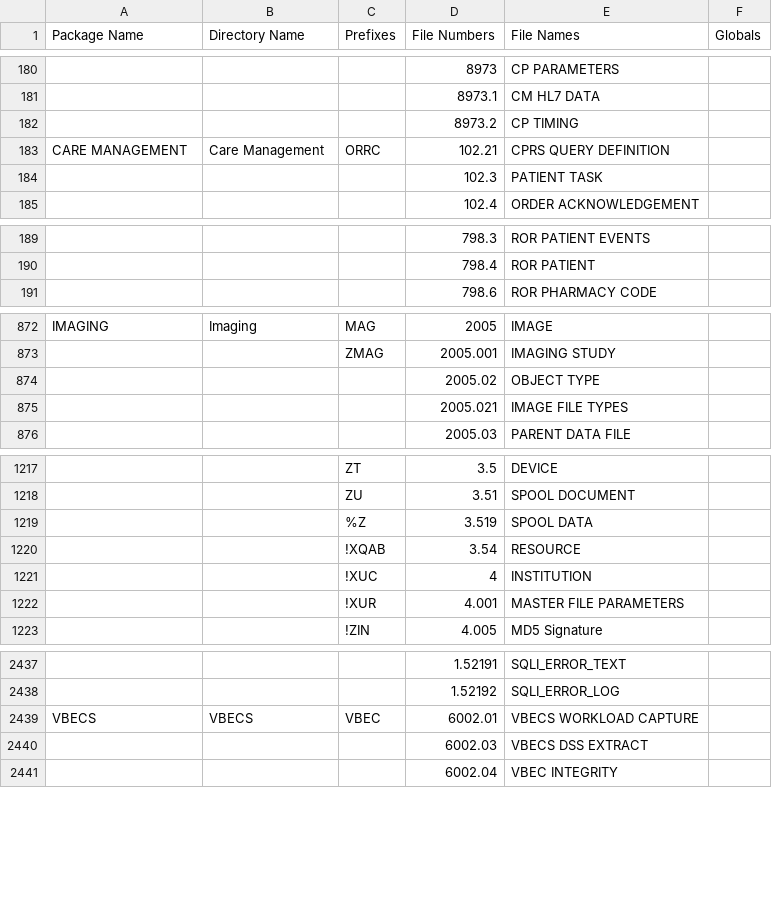
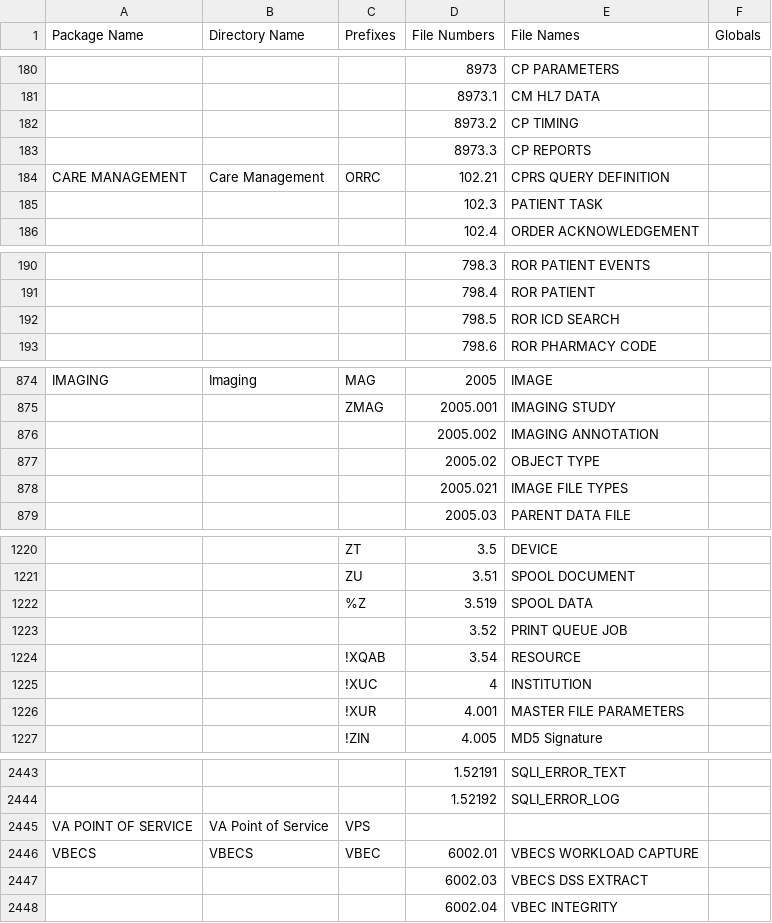
Before and after one commit to WorldVistA/VistA, a CSV file: Packages.csv, drawn as a sheet; only a part is shown, gaps mark what is left out; the diff covers the shown part only; the diff names each change by its address in the sheet, - before the commit and + after, or states it on an @@ line.

Commit message:
Packages.csv: Add VistA-FOIA 2012-12-26 packages and files
Add new package "VA Point of Service" with namespace VPS.

Add new files to packages:

 Capacity Management Tools
  8973.3    CP REPORTS

 Clinical Case Registries
  798.5     ROR ICD SEARCH

 Imaging
  2005.002  IMAGING ANNOTATION

 Kernel
  3.52      PRINT QUEUE JOB

 Lab Service
  62.47     LAB CODE MAPPING
  95.4      LAB MAPPING TRANSPORT

Original-Change-Id: I2d99398c009cc546667c38633ed49c711069e9c7

```diff
--- a/Packages.csv
+++ b/Packages.csv
+row 183:  |  |  | 8973.3 | CP REPORTS
+row 192:  |  |  | 798.5 | ROR ICD SEARCH
+row 876:  |  |  | 2005.002 | IMAGING ANNOTATION
+row 1223:  |  |  | 3.52 | PRINT QUEUE JOB
+row 2445: VA POINT OF SERVICE | VA Point of Service | VPS
```
Also changed, not shown: 2 added rows elsewhere in this file.
